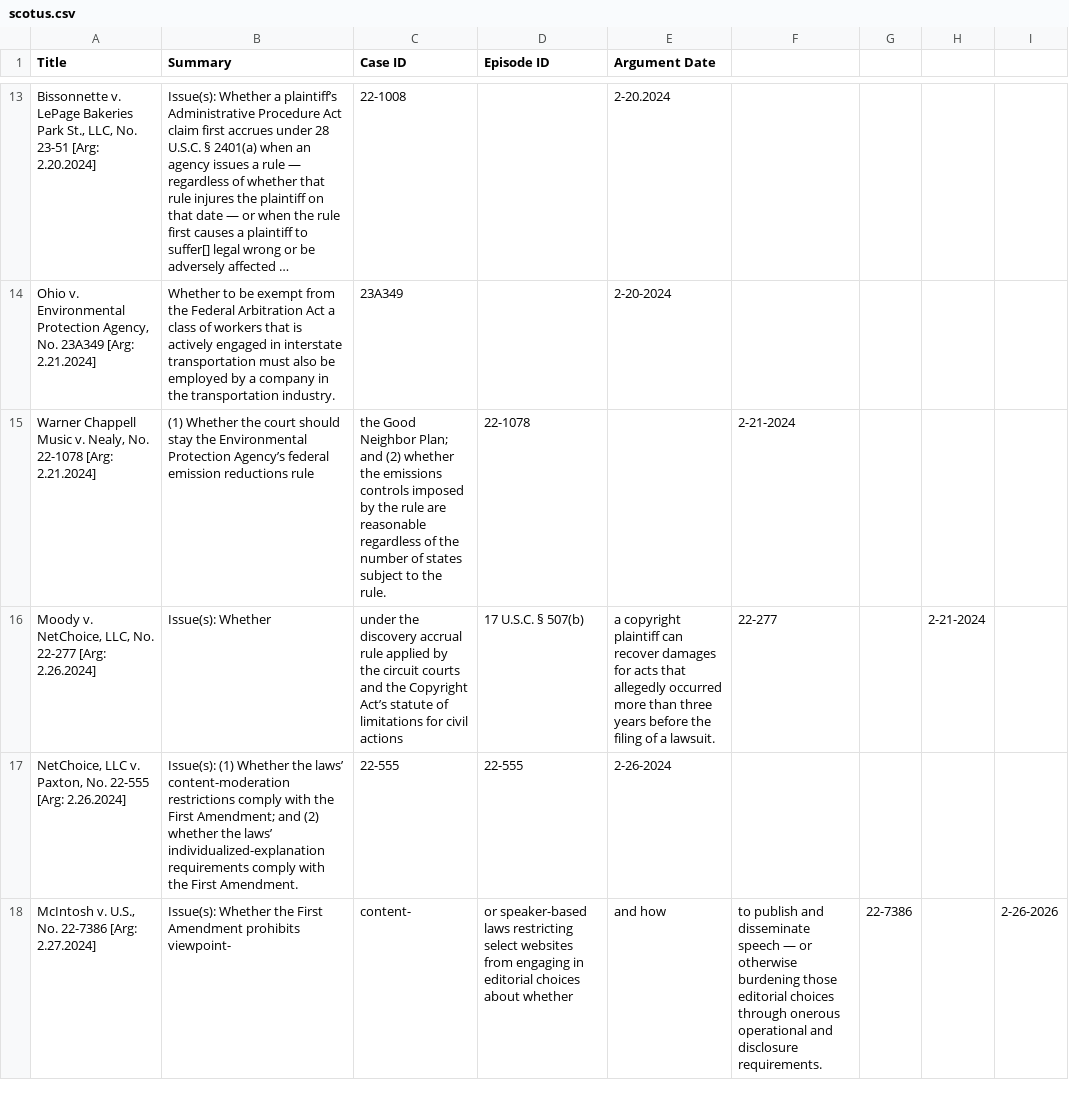
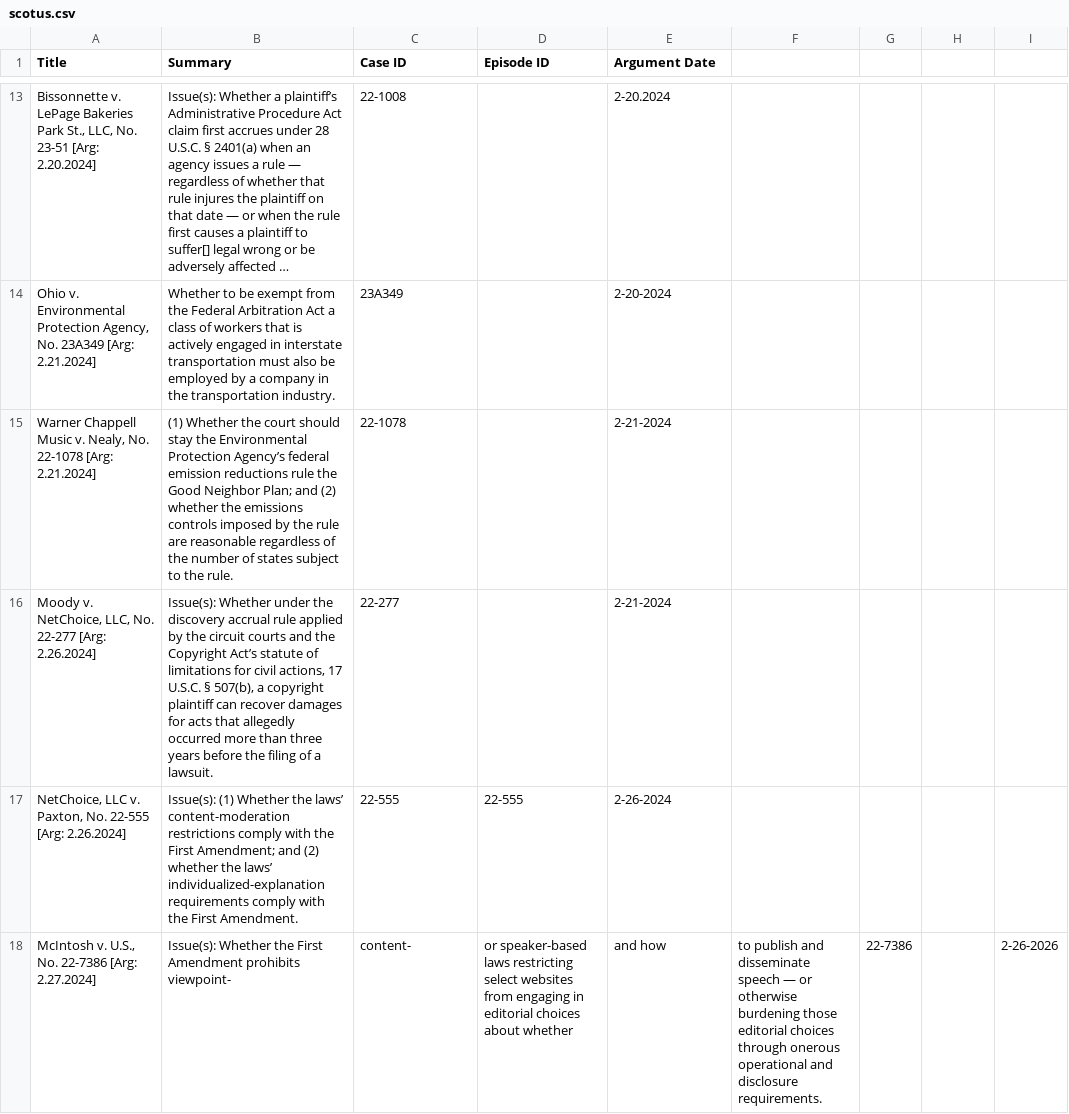
Before and after one commit to austinsonger/Podcast-Automation-with-Transistor.fm, a CSV file: src/config/scotus.csv, drawn as a sheet; only a part is shown, gaps mark what is left out; long unchanged cells end in ….

Commit message:
Update scotus.csv

```diff
--- a/src/config/scotus.csv
+++ b/src/config/scotus.csv
@@ -14,4 +14,4 @@ Title,Summary,Case ID,Episode ID,Argument Date
 "Ohio v. Environmental Protection Agency, No. 23A349 [Arg: 2.21.2024]",Whether to be exempt from the Federal Arbitration Act a class of workers that is actively engaged in interstate transportation must also be employed by a company in the transportation industry.,23A349,,2-20-2024
-"Warner Chappell Music v. Nealy, No. 22-1078 [Arg: 2.21.2024]",(1) Whether the court should stay the Environmental Protection Agency’s federal emission reductions rule, the Good Neighbor Plan; and (2) whether the emissions controls imposed by the rule are reasonable regardless of the number of states subject to the rule.,22-1078,,2-21-2024
-"Moody v. NetChoice, LLC, No. 22-277 [Arg: 2.26.2024]",Issue(s): Whether, under the discovery accrual rule applied by the circuit courts and the Copyright Act’s statute of limitations for civil actions, 17 U.S.C. § 507(b), a copyright plaintiff can recover damages for acts that allegedly occurred more than three years before the filing of a lawsuit.,22-277,,2-21-2024
+"Warner Chappell Music v. Nealy, No. 22-1078 [Arg: 2.21.2024]",(1) Whether the court should stay the Environmental Protection Agency’s federal emission reductions rule the Good Neighbor Plan; and (2) whether the emissions controls imposed by the rule are reasonable regardless of the number of states subject to the rule.,22-1078,,2-21-2024
+"Moody v. NetChoice, LLC, No. 22-277 [Arg: 2.26.2024]","Issue(s): Whether under the discovery accrual rule applied by the circuit courts and the Copyright Act’s statute of limitations for civil actions, 17 U.S.C. § 507(b), a copyright plaintiff can recover damages for acts that allegedly occurred more than three years before the filing of a lawsuit.",22-277,,2-21-2024
 "NetChoice, LLC v. Paxton, No. 22-555 [Arg: 2.26.2024]",Issue(s): (1) Whether the laws’ content-moderation restrictions comply with the First Amendment; and (2) whether the laws’ individualized-explanation requirements comply with the First Amendment.,22-555,22-555,2-26-2024
```
